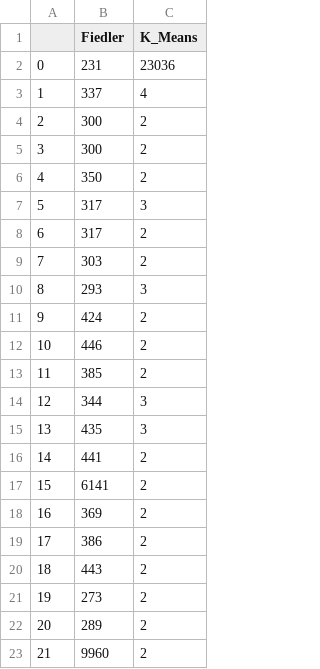
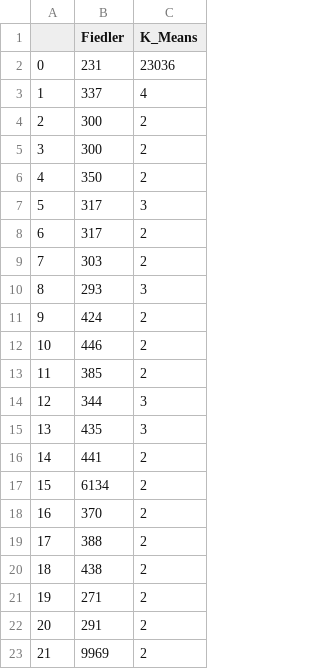
Before and after one commit to riccardo03-maker/Abstract_network, a CSV file: extra/results/papers_by_community_fiedler_kmeans.csv, drawn as a sheet.

```diff
--- a/extra/results/papers_by_community_fiedler_kmeans.csv
+++ b/extra/results/papers_by_community_fiedler_kmeans.csv
@@ -16,8 +16,8 @@
 14,441,2
-15,6141,2
-16,369,2
-17,386,2
-18,443,2
-19,273,2
-20,289,2
-21,9960,2
+15,6134,2
+16,370,2
+17,388,2
+18,438,2
+19,271,2
+20,291,2
+21,9969,2
```
Also changed, not shown: extra/results/cathegories_by_community_fiedler.csv, extra/results/connected_components.csv, 3 other files.
